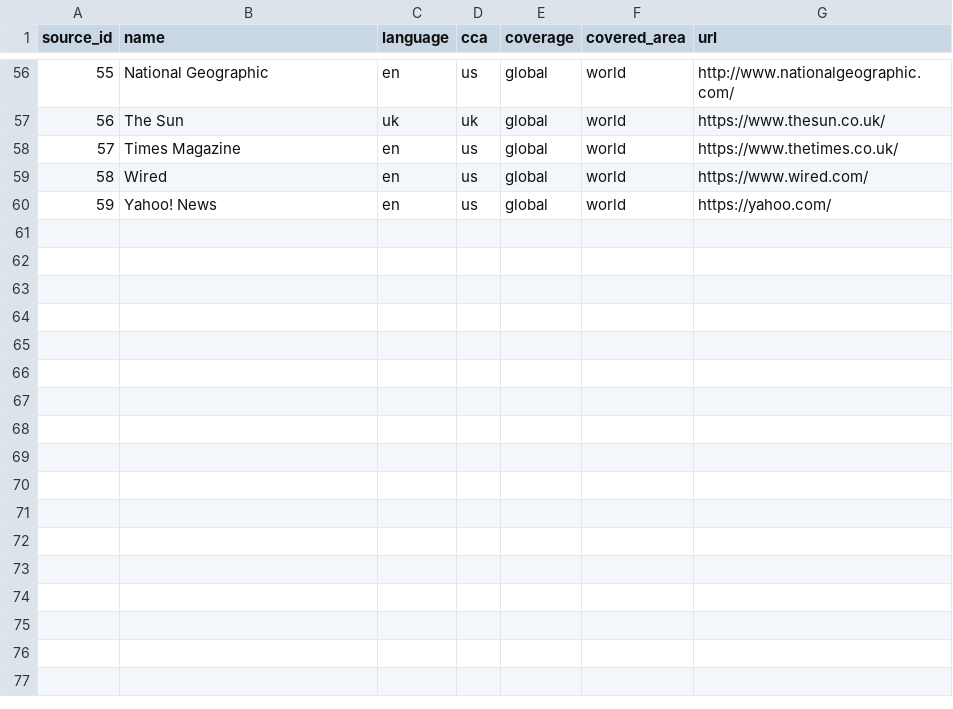
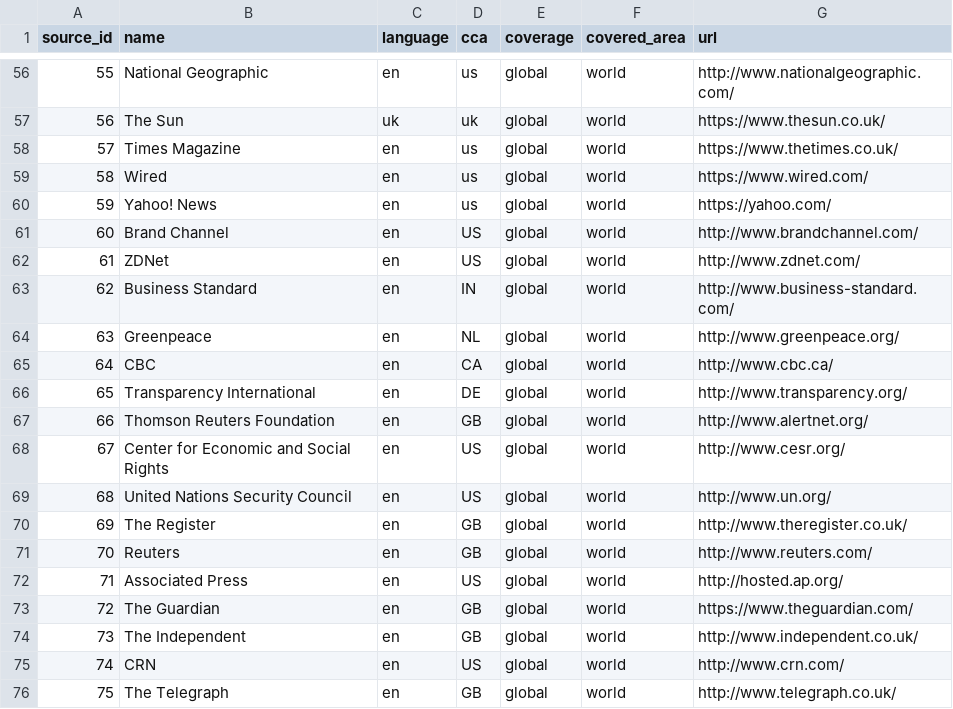
Before and after one commit to savkov/freebie, a CSV file: freebie/news/websources.csv, drawn as a sheet; only a part is shown, gaps mark what is left out; the diff names each change by its address in the sheet, - before the commit and + after, or states it on an @@ line.

Commit message:
Added more web sources

```diff
--- a/freebie/news/websources.csv
+++ b/freebie/news/websources.csv
+row 61: 60 | Brand Channel | en | US | global | world | http://www.brandchannel.com/
+row 62: 61 | ZDNet | en | US | global | world | http://www.zdnet.com/
+row 63: 62 | Business Standard | en | IN | global | world | http://www.business-standard.com/
+row 64: 63 | Greenpeace | en | NL | global | world | http://www.greenpeace.org/
+row 65: 64 | CBC | en | CA | global | world | http://www.cbc.ca/
+row 66: 65 | Transparency International | en | DE | global | world | http://www.transparency.org/
+row 67: 66 | Thomson Reuters Foundation | en | GB | global | world | http://www.alertnet.org/
+row 68: 67 | Center for Economic and Social Rights | en | US | global | world | http://www.cesr.org/
+row 69: 68 | United Nations Security Council | en | US | global | world | http://www.un.org/
+row 70: 69 | The Register | en | GB | global | world | http://www.theregister.co.uk/
+row 71: 70 | Reuters | en | GB | global | world | http://www.reuters.com/
+row 72: 71 | Associated Press | en | US | global | world | http://hosted.ap.org/
+row 73: 72 | The Guardian | en | GB | global | world | https://www.theguardian.com/
+row 74: 73 | The Independent | en | GB | global | world | http://www.independent.co.uk/
+row 75: 74 | CRN | en | US | global | world | http://www.crn.com/
+row 76: 75 | The Telegraph | en | GB | global | world | http://www.telegraph.co.uk/
```
